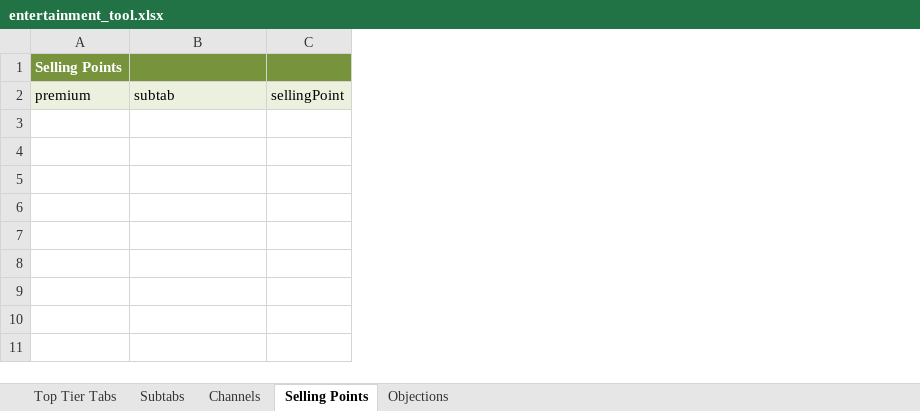
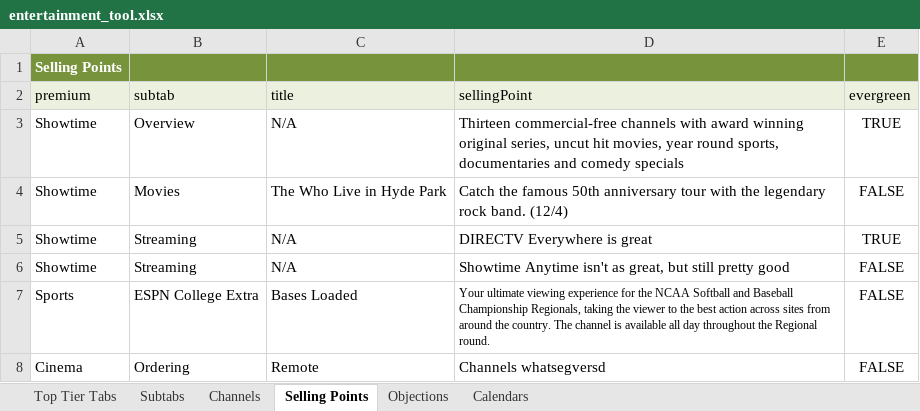
Before and after one commit to dalexisv83/et, an Excel workbook: entertainment_tool.xlsx, sheet Selling Points, drawn as a sheet; values as stored, in another font and other column widths than the file's, no borders; removed rows and columns are numbered as before the commit, all else as after; the diff names each change by its address in the sheet, - before the commit and + after, or states it on an @@ line.

```diff
--- a/entertainment_tool.xlsx (sheet Selling Points)
+++ b/entertainment_tool.xlsx (sheet Selling Points)
+sheet tab: Calendars
-column C (sellingPoint), empty
+column C (title), empty
+column D (sellingPoint), empty
+column E (evergreen), empty
+row 3: Showtime | Overview | N/A | Thirteen commercial-free channels with award winning original series, uncut hit movies, year round sports, documentaries and comedy specials | TRUE
+row 4: Showtime | Movies | The Who Live in Hyde Park | Catch the famous 50th anniversary tour with the legendary rock band. (12/4) | FALSE
+row 5: Showtime | Streaming | N/A | DIRECTV Everywhere is great | TRUE
+row 6: Showtime | Streaming | N/A | Showtime Anytime isn't as great, but still pretty good | FALSE
+row 7: Sports | ESPN College Extra | Bases Loaded | Your ultimate viewing experience for the NCAA Softball and Baseball Championship Regionals, taking the viewer to the best action across sites from around the country. The channel is available all day throughout the Regional round. | FALSE
+row 8: Cinema | Ordering | Remote | Channels whatsegversd | FALSE
```
Also changed, not shown: sheet Channels, sheet Objections, sheet Top Tier Tabs, sheet Subtabs, 5 other files.
